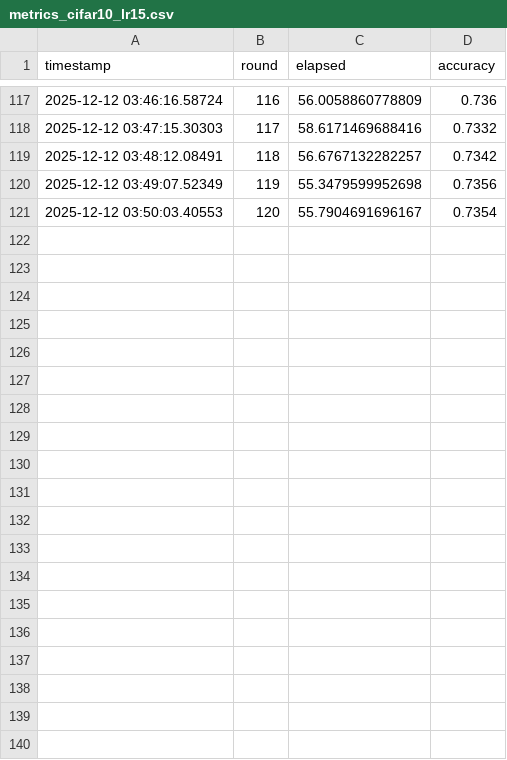
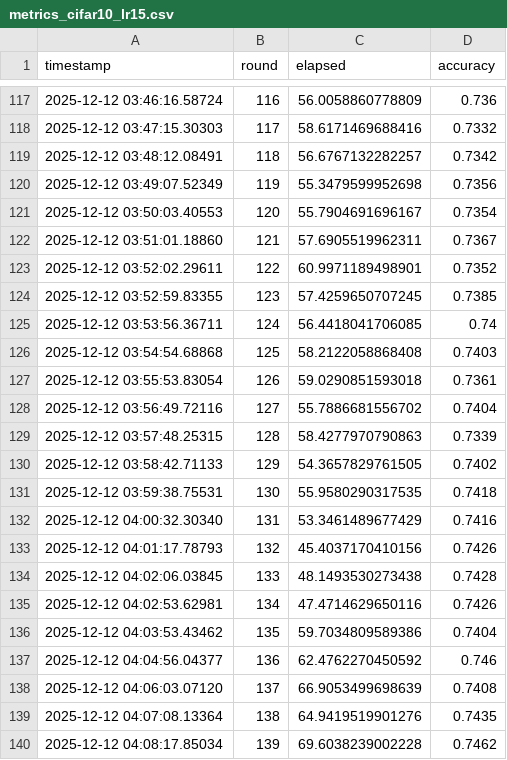
Before and after one commit to juliana4850/FLfedavgR, a CSV file: inst/reproduction_outputs/metrics_cifar10_lr15.csv, drawn as a sheet; only a part is shown, gaps mark what is left out; the diff covers the shown part only.

```diff
--- a/inst/reproduction_outputs/metrics_cifar10_lr15.csv
+++ b/inst/reproduction_outputs/metrics_cifar10_lr15.csv
@@ -121 +121,20 @@ timestamp,round,elapsed,accuracy
 2025-12-12 03:50:03.40553,120,55.7904691696167,0.7354
+2025-12-12 03:51:01.18860,121,57.6905519962311,0.7367
+2025-12-12 03:52:02.29611,122,60.9971189498901,0.7352
+2025-12-12 03:52:59.83355,123,57.4259650707245,0.7385
+2025-12-12 03:53:56.36711,124,56.4418041706085,0.74
+2025-12-12 03:54:54.68868,125,58.2122058868408,0.7403
+2025-12-12 03:55:53.83054,126,59.0290851593018,0.7361
+2025-12-12 03:56:49.72116,127,55.7886681556702,0.7404
+2025-12-12 03:57:48.25315,128,58.4277970790863,0.7339
+2025-12-12 03:58:42.71133,129,54.3657829761505,0.7402
+2025-12-12 03:59:38.75531,130,55.9580290317535,0.7418
+2025-12-12 04:00:32.30340,131,53.3461489677429,0.7416
+2025-12-12 04:01:17.78793,132,45.4037170410156,0.7426
+2025-12-12 04:02:06.03845,133,48.1493530273438,0.7428
+2025-12-12 04:02:53.62981,134,47.4714629650116,0.7426
+2025-12-12 04:03:53.43462,135,59.7034809589386,0.7404
+2025-12-12 04:04:56.04377,136,62.4762270450592,0.746
+2025-12-12 04:06:03.07120,137,66.9053499698639,0.7408
+2025-12-12 04:07:08.13364,138,64.9419519901276,0.7435
+2025-12-12 04:08:17.85034,139,69.6038239002228,0.7462
```
Also changed, not shown: 29 added rows elsewhere in this file, 3 other files.
